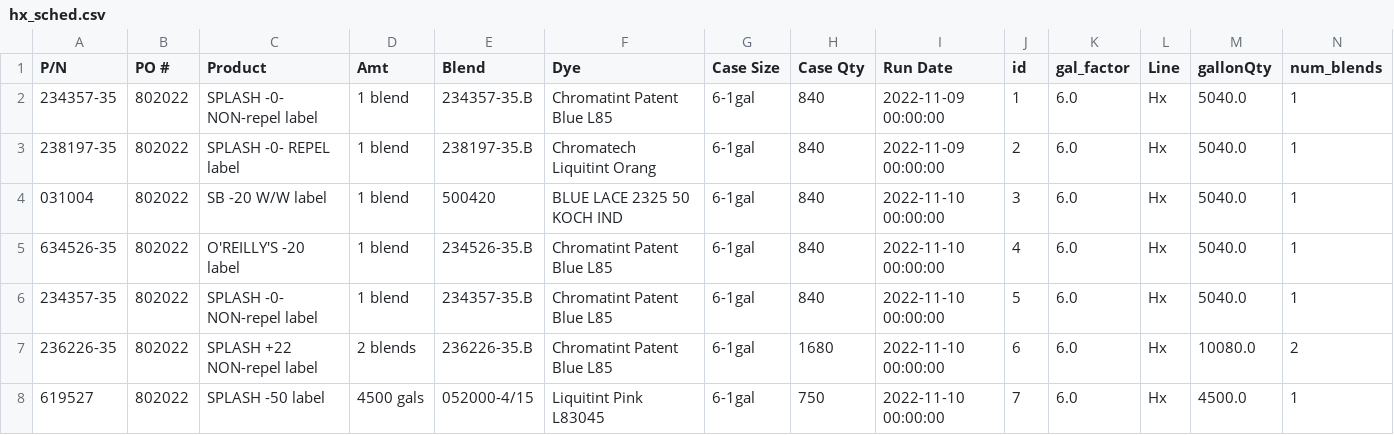
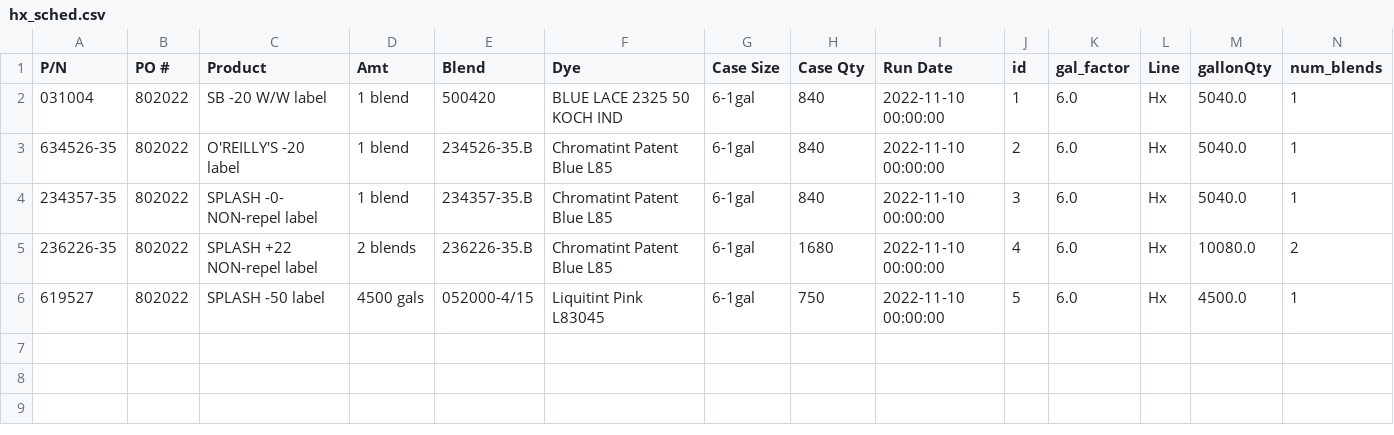
Before and after one commit to ParkerMedlin/kpk-app, a CSV file: db_imports/hx_sched.csv, drawn as a sheet.

```diff
--- a/db_imports/hx_sched.csv
+++ b/db_imports/hx_sched.csv
@@ -1,8 +1,6 @@
 P/N,PO #,Product,Amt,Blend,Dye,Case Size,Case Qty,Run Date,id,gal_factor,Line,gallonQty,num_blends
-234357-35,802022,SPLASH -0- NON-repel  label,1 blend,234357-35.B,Chromatint Patent Blue L85,6-1gal,840,2022-11-09 00:00:00,1,6.0,Hx,5040.0,1
-238197-35,802022,SPLASH -0- REPEL  label,1 blend,238197-35.B,Chromatech Liquitint Orang,6-1gal,840,2022-11-09 00:00:00,2,6.0,Hx,5040.0,1
-031004,802022,SB -20 W/W   label,1 blend,500420,BLUE LACE 2325 50 KOCH IND,6-1gal,840,2022-11-10 00:00:00,3,6.0,Hx,5040.0,1
-634526-35,802022,O'REILLY'S -20  label,1 blend,234526-35.B,Chromatint Patent Blue L85,6-1gal,840,2022-11-10 00:00:00,4,6.0,Hx,5040.0,1
-234357-35,802022,SPLASH -0- NON-repel  label,1 blend,234357-35.B,Chromatint Patent Blue L85,6-1gal,840,2022-11-10 00:00:00,5,6.0,Hx,5040.0,1
-236226-35,802022,SPLASH +22 NON-repel label,2 blends,236226-35.B,Chromatint Patent Blue L85,6-1gal,1680,2022-11-10 00:00:00,6,6.0,Hx,10080.0,2
-619527,802022,SPLASH -50   label,4500 gals,052000-4/15,Liquitint Pink L83045,6-1gal,750,2022-11-10 00:00:00,7,6.0,Hx,4500.0,1
+031004,802022,SB -20 W/W   label,1 blend,500420,BLUE LACE 2325 50 KOCH IND,6-1gal,840,2022-11-10 00:00:00,1,6.0,Hx,5040.0,1
+634526-35,802022,O'REILLY'S -20  label,1 blend,234526-35.B,Chromatint Patent Blue L85,6-1gal,840,2022-11-10 00:00:00,2,6.0,Hx,5040.0,1
+234357-35,802022,SPLASH -0- NON-repel  label,1 blend,234357-35.B,Chromatint Patent Blue L85,6-1gal,840,2022-11-10 00:00:00,3,6.0,Hx,5040.0,1
+236226-35,802022,SPLASH +22 NON-repel label,2 blends,236226-35.B,Chromatint Patent Blue L85,6-1gal,1680,2022-11-10 00:00:00,4,6.0,Hx,10080.0,2
+619527,802022,SPLASH -50   label,4500 gals,052000-4/15,Liquitint Pink L83045,6-1gal,750,2022-11-10 00:00:00,5,6.0,Hx,4500.0,1
```
Also changed, not shown: db_imports/BM_BillHeader.csv, db_imports/prodmerge.csv, 3 other files.
